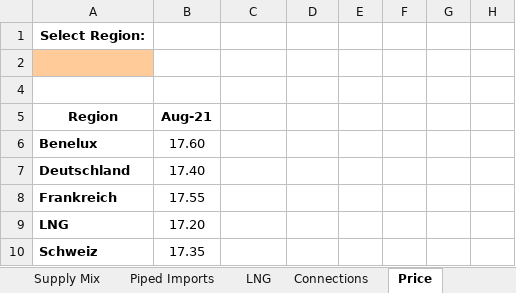
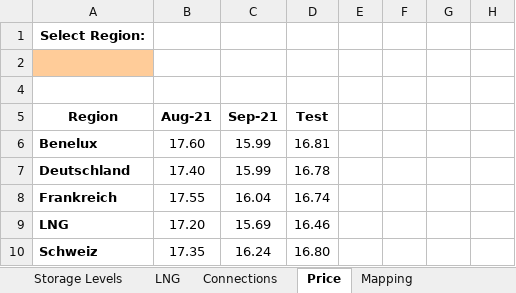
Before and after one commit to freichel/gasmarketmodel, an Excel workbook: gasmarketmodel/data/outputs/Master.xlsx, sheet Price, drawn as a sheet; only a part is shown; values as stored, in another font and other column widths than the file's, no borders; charts and pictures not drawn; the diff names each change by its address in the sheet, - before the commit and + after, or states it on an @@ line.

```diff
--- a/gasmarketmodel/data/outputs/Master.xlsx (sheet Price)
+++ b/gasmarketmodel/data/outputs/Master.xlsx (sheet Price)
+sheet tab: Storage Levels
-C5: (empty)
+C5: Sep-21
-D5: (empty)
+D5: Test
-C6:C7 (Sep-21): (empty)
+C6:C7 (Sep-21): 15.99
-D6 (Test): (empty)
+D6 (Test): 16.81
-D7 (Test): (empty)
+D7 (Test): 16.78
-C8 (Sep-21): (empty)
+C8 (Sep-21): 16.04
-D8 (Test): (empty)
+D8 (Test): 16.74
-C9 (Sep-21): (empty)
+C9 (Sep-21): 15.69
-D9 (Test): (empty)
+D9 (Test): 16.46
-C10 (Sep-21): (empty)
+C10 (Sep-21): 16.24
-D10 (Test): (empty)
+D10 (Test): 16.80
```
Also changed, not shown: sheet Supply Mix, sheet Connections, sheet Production, sheet Demand, sheet Piped Imports, sheet LNG, other sheet tabs, hidden cells, charts or pictures, gasmarketmodel/data/outputs/template - Kopie.xlsx, gasmarketmodel/data/outputs/template.xlsx, 27 other files.
